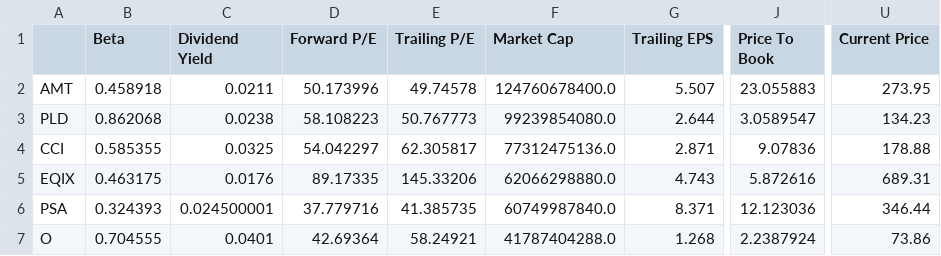
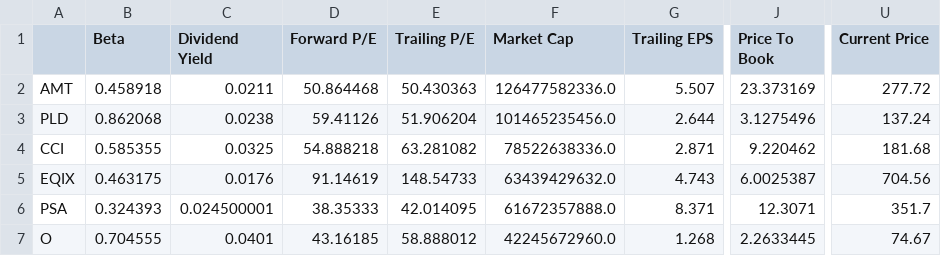
Before and after one commit to pdantu/stockspredictor, a CSV file: metrics/XLRE-metrics.csv, drawn as a sheet; only a part is shown, gaps mark what is left out; the diff covers the shown part only; the diff names each change by its address in the sheet, - before the commit and + after, or states it on an @@ line.

```diff
--- a/metrics/XLRE-metrics.csv
+++ b/metrics/XLRE-metrics.csv
-D2 (Forward P/E): 50.173996
+D2 (Forward P/E): 50.864468
-E2 (Trailing P/E): 49.74578
+E2 (Trailing P/E): 50.430363
-F2 (Market Cap): 124760678400.0
+F2 (Market Cap): 126477582336.0
-J2 (Price To Book): 23.055883
+J2 (Price To Book): 23.373169
-U2 (Current Price): 273.95
+U2 (Current Price): 277.72
-D3 (Forward P/E): 58.108223
+D3 (Forward P/E): 59.41126
-E3 (Trailing P/E): 50.767773
+E3 (Trailing P/E): 51.906204
-F3 (Market Cap): 99239854080.0
+F3 (Market Cap): 101465235456.0
-J3 (Price To Book): 3.0589547
+J3 (Price To Book): 3.1275496
-U3 (Current Price): 134.23
+U3 (Current Price): 137.24
-D4 (Forward P/E): 54.042297
+D4 (Forward P/E): 54.888218
-E4 (Trailing P/E): 62.305817
+E4 (Trailing P/E): 63.281082
-F4 (Market Cap): 77312475136.0
+F4 (Market Cap): 78522638336.0
-J4 (Price To Book): 9.07836
+J4 (Price To Book): 9.220462
-U4 (Current Price): 178.88
+U4 (Current Price): 181.68
-D5 (Forward P/E): 89.17335
+D5 (Forward P/E): 91.14619
-E5 (Trailing P/E): 145.33206
+E5 (Trailing P/E): 148.54733
-F5 (Market Cap): 62066298880.0
+F5 (Market Cap): 63439429632.0
-J5 (Price To Book): 5.872616
+J5 (Price To Book): 6.0025387
-U5 (Current Price): 689.31
+U5 (Current Price): 704.56
-D6 (Forward P/E): 37.779716
+D6 (Forward P/E): 38.35333
-E6 (Trailing P/E): 41.385735
+E6 (Trailing P/E): 42.014095
-F6 (Market Cap): 60749987840.0
+F6 (Market Cap): 61672357888.0
-J6 (Price To Book): 12.123036
+J6 (Price To Book): 12.3071
-U6 (Current Price): 346.44
+U6 (Current Price): 351.7
-D7 (Forward P/E): 42.69364
+D7 (Forward P/E): 43.16185
-E7 (Trailing P/E): 58.24921
+E7 (Trailing P/E): 58.888012
-F7 (Market Cap): 41787404288.0
+F7 (Market Cap): 42245672960.0
-J7 (Price To Book): 2.2387924
+J7 (Price To Book): 2.2633445
-U7 (Current Price): 73.86
+U7 (Current Price): 74.67
```
Also changed, not shown: 122 edited cells elsewhere in this file, metrics/SPY-metrics.csv, metrics/XLE-metrics.csv, 16 other files.
